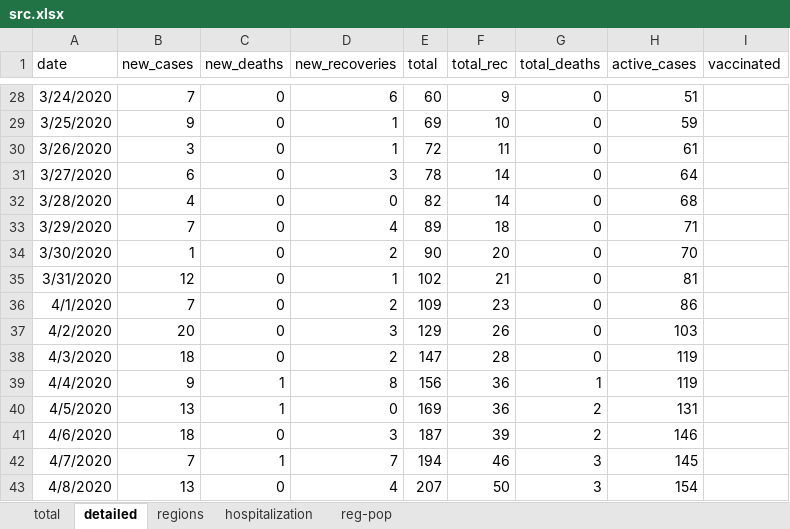
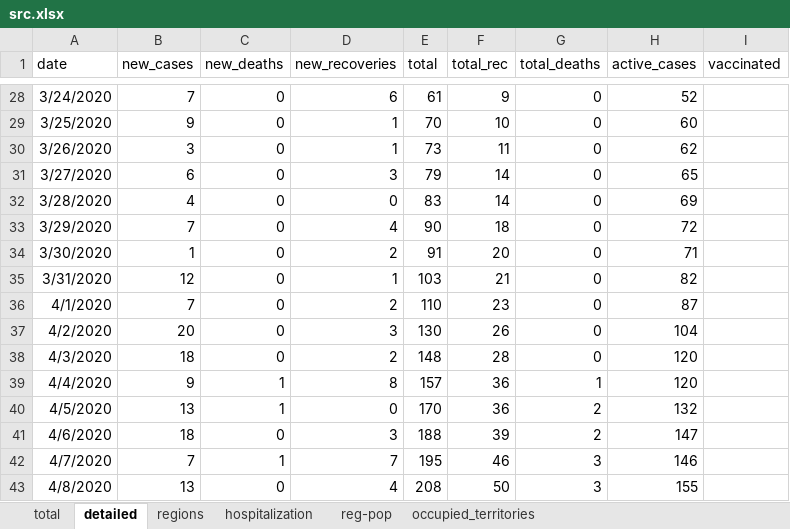
Before and after one commit to nasrashvilin/covidinfo, an Excel workbook: www/data/src.xlsx, sheet detailed, drawn as a sheet; only a part is shown, gaps mark what is left out; values as stored, in another font and other column widths than the file's, no borders; the diff covers the shown part only; the diff names each change by its address in the sheet, - before the commit and + after, or states it on an @@ line.

```diff
--- a/www/data/src.xlsx (sheet detailed)
+++ b/www/data/src.xlsx (sheet detailed)
+sheet tab: occupied_territories
-E28 (total): 60
+E28 (total): 61
-H28 (active_cases): 51
+H28 (active_cases): 52
-E29 (total): 69
+E29 (total): 70
-H29 (active_cases): 59
+H29 (active_cases): 60
-E30 (total): 72
+E30 (total): 73
-H30 (active_cases): 61
+H30 (active_cases): 62
-E31 (total): 78
+E31 (total): 79
-H31 (active_cases): 64
+H31 (active_cases): 65
-E32 (total): 82
+E32 (total): 83
-H32 (active_cases): 68
+H32 (active_cases): 69
-E33 (total): 89
+E33 (total): 90
-H33 (active_cases): 71
+H33 (active_cases): 72
-E34 (total): 90
+E34 (total): 91
-H34 (active_cases): 70
+H34 (active_cases): 71
-E35 (total): 102
+E35 (total): 103
-H35 (active_cases): 81
+H35 (active_cases): 82
-E36 (total): 109
+E36 (total): 110
-H36 (active_cases): 86
+H36 (active_cases): 87
-E37 (total): 129
+E37 (total): 130
-H37 (active_cases): 103
+H37 (active_cases): 104
-E38 (total): 147
+E38 (total): 148
-H38:H39 (active_cases): 119
+H38:H39 (active_cases): 120
-E39 (total): 156
+E39 (total): 157
-E40 (total): 169
+E40 (total): 170
-H40 (active_cases): 131
+H40 (active_cases): 132
-E41 (total): 187
+E41 (total): 188
-H41 (active_cases): 146
+H41 (active_cases): 147
-E42 (total): 194
+E42 (total): 195
-H42 (active_cases): 145
+H42 (active_cases): 146
-E43 (total): 207
+E43 (total): 208
-H43 (active_cases): 154
+H43 (active_cases): 155
```
Also changed, not shown: 2 added rows and 612 edited cells elsewhere in this sheet, sheet total, sheet regions, sheet reg-pop, sheet hospitalization, formulas that keep their value, 1 other file.
